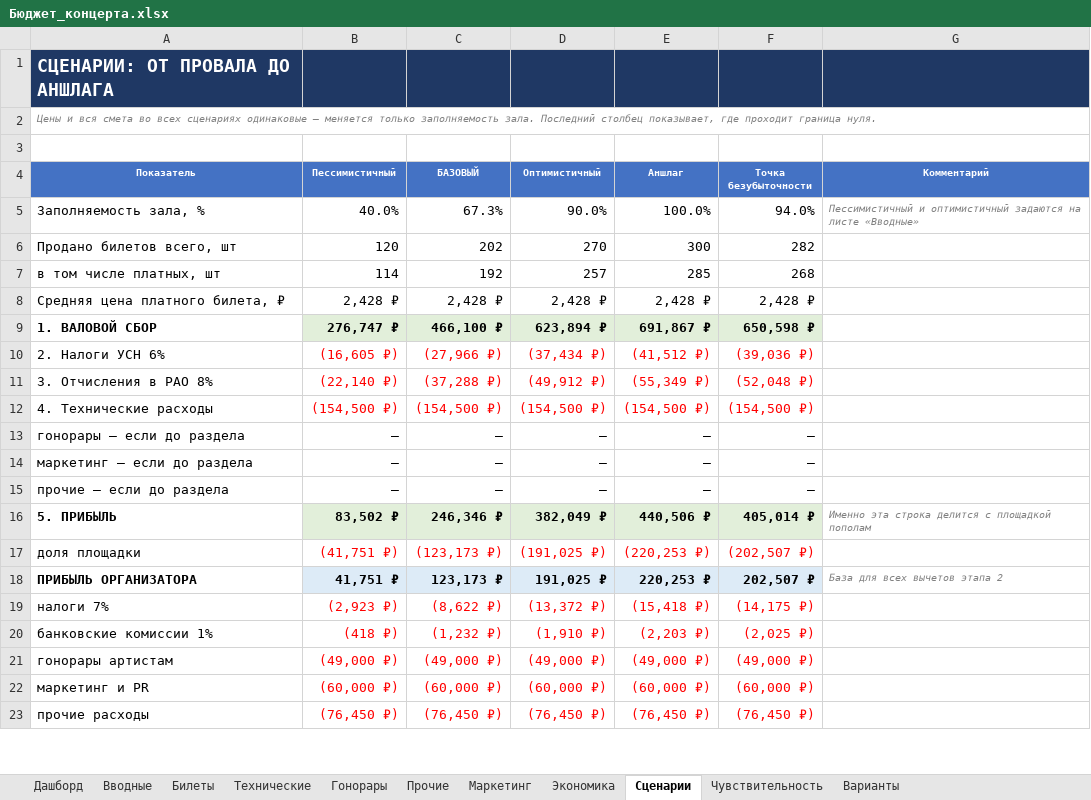
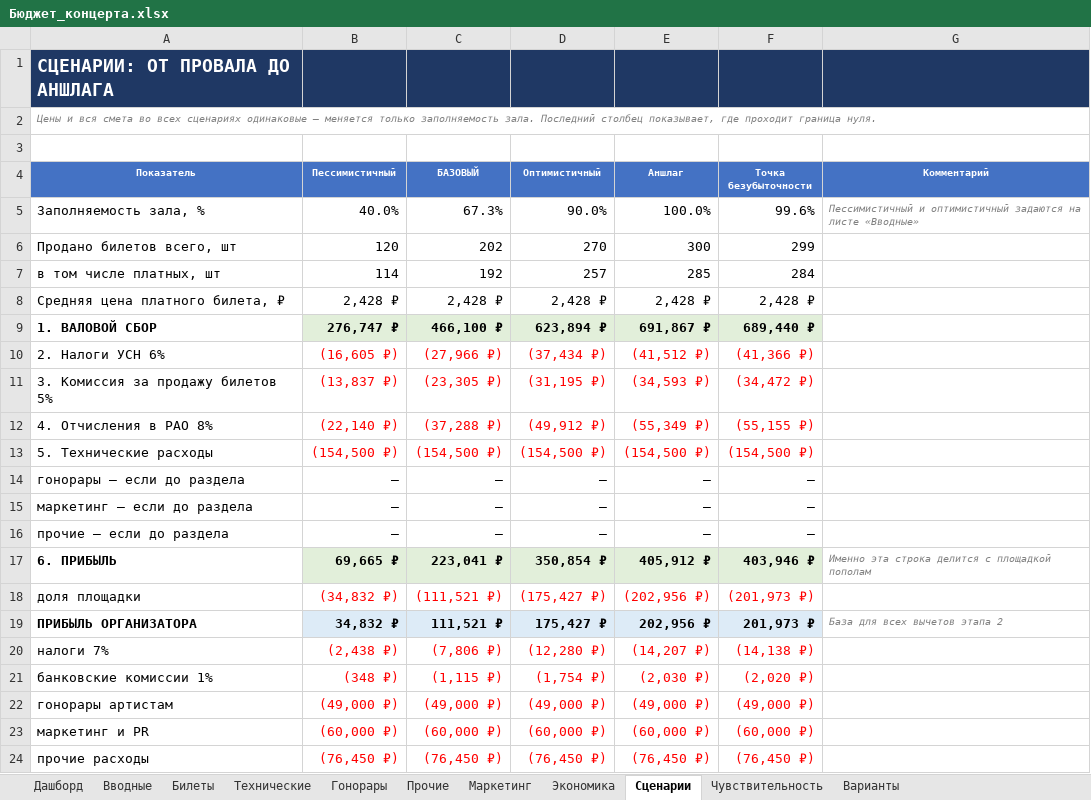
Before and after one commit to skrasin/claude, an Excel workbook: concert/Бюджет_концерта.xlsx, sheet Сценарии, drawn as a sheet; only a part is shown; values as stored, in another font and other column widths than the file's, no borders; conditional formats not drawn; removed rows and columns are numbered as before the commit, all else as after; the diff covers the shown part only; the diff names each change by its address in the sheet, - before the commit and + after, or states it on an @@ line.

```diff
--- a/concert/Бюджет_концерта.xlsx (sheet Сценарии)
+++ b/concert/Бюджет_концерта.xlsx (sheet Сценарии)
-F5 (Точка безубыточности): 94.0%
+F5 (Точка безубыточности): 99.6%
-F6 (Точка безубыточности): 282
+F6 (Точка безубыточности): 299
-F7 (Точка безубыточности): 268
+F7 (Точка безубыточности): 284
-F9 (Точка безубыточности): 650,598 ₽
+F9 (Точка безубыточности): 689,440 ₽
-F10 (Точка безубыточности): (39,036 ₽)
+F10 (Точка безубыточности): (41,366 ₽)
+row 11: 3. Комиссия за продажу билетов 5% | (13,837 ₽) | (23,305 ₽) | (31,195 ₽) | (34,593 ₽) | (34,472 ₽)
-A12 (Показатель): 3. Отчисления в РАО 8%
+A12 (Показатель): 4. Отчисления в РАО 8%
-F12 (Точка безубыточности): (52,048 ₽)
+F12 (Точка безубыточности): (55,155 ₽)
-A13 (Показатель): 4. Технические расходы
+A13 (Показатель): 5. Технические расходы
-row 16: 5. ПРИБЫЛЬ | 83,502 ₽ | 246,346 ₽ | 382,049 ₽ | 440,506 ₽ | 405,014 ₽ | Именно эта строка делится с площадкой пополам
+row 17: 6. ПРИБЫЛЬ | 69,665 ₽ | 223,041 ₽ | 350,854 ₽ | 405,912 ₽ | 403,946 ₽ | Именно эта строка делится с площадкой пополам
-B18 (Пессимистичный): (41,751 ₽)
+B18 (Пессимистичный): (34,832 ₽)
-C18 (БАЗОВЫЙ): (123,173 ₽)
+C18 (БАЗОВЫЙ): (111,521 ₽)
-D18 (Оптимистичный): (191,025 ₽)
+D18 (Оптимистичный): (175,427 ₽)
-E18 (Аншлаг): (220,253 ₽)
+E18 (Аншлаг): (202,956 ₽)
-F18 (Точка безубыточности): (202,507 ₽)
+F18 (Точка безубыточности): (201,973 ₽)
-B19 (Пессимистичный): 41,751 ₽
+B19 (Пессимистичный): 34,832 ₽
-C19 (БАЗОВЫЙ): 123,173 ₽
+C19 (БАЗОВЫЙ): 111,521 ₽
-D19 (Оптимистичный): 191,025 ₽
+D19 (Оптимистичный): 175,427 ₽
-E19 (Аншлаг): 220,253 ₽
+E19 (Аншлаг): 202,956 ₽
-F19 (Точка безубыточности): 202,507 ₽
+F19 (Точка безубыточности): 201,973 ₽
-B20 (Пессимистичный): (2,923 ₽)
+B20 (Пессимистичный): (2,438 ₽)
-C20 (БАЗОВЫЙ): (8,622 ₽)
+C20 (БАЗОВЫЙ): (7,806 ₽)
-D20 (Оптимистичный): (13,372 ₽)
+D20 (Оптимистичный): (12,280 ₽)
-E20 (Аншлаг): (15,418 ₽)
+E20 (Аншлаг): (14,207 ₽)
-F20 (Точка безубыточности): (14,175 ₽)
+F20 (Точка безубыточности): (14,138 ₽)
-B21 (Пессимистичный): (418 ₽)
+B21 (Пессимистичный): (348 ₽)
-C21 (БАЗОВЫЙ): (1,232 ₽)
+C21 (БАЗОВЫЙ): (1,115 ₽)
-D21 (Оптимистичный): (1,910 ₽)
+D21 (Оптимистичный): (1,754 ₽)
-E21 (Аншлаг): (2,203 ₽)
+E21 (Аншлаг): (2,030 ₽)
-F21 (Точка безубыточности): (2,025 ₽)
+F21 (Точка безубыточности): (2,020 ₽)
```
Also changed, not shown: 13 edited cells elsewhere in this sheet, sheet Чувствительность, sheet Дашборд, sheet Экономика, sheet Прочие, sheet Вводные, formulas that keep their value, 2 other files.
